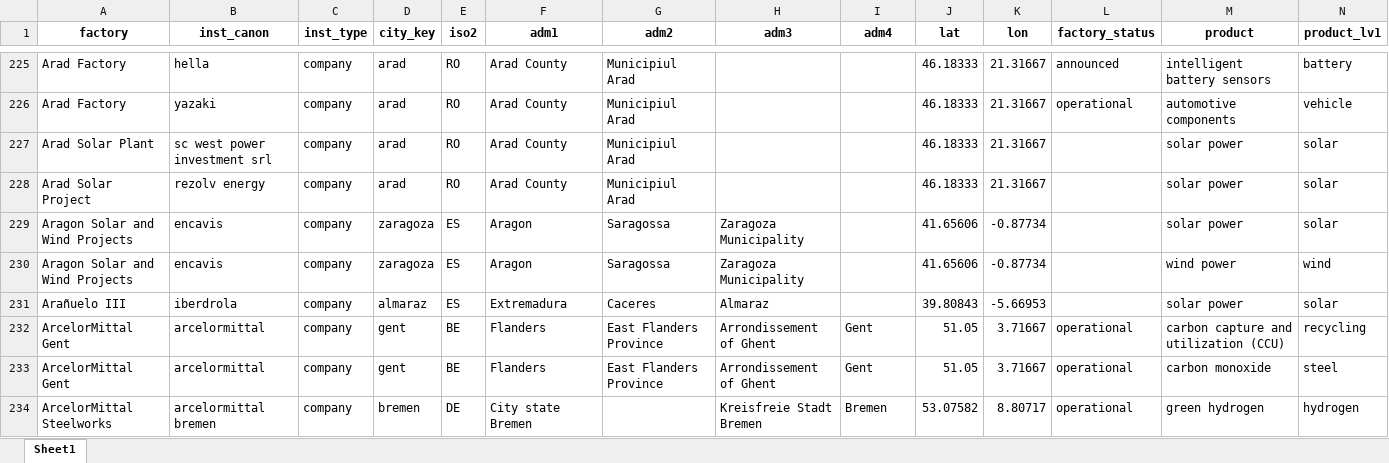
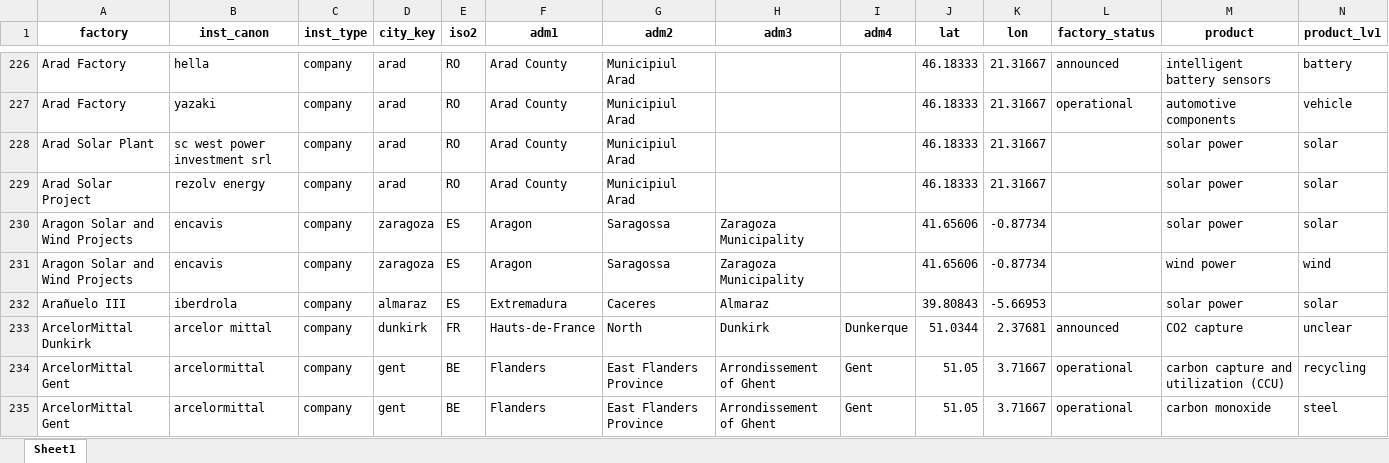
Before and after one commit to benmcwilliams/tuone-core, an Excel workbook: reconcile/storage/output/factory_registry.xlsx, sheet Sheet1, drawn as a sheet; only a part is shown, gaps mark what is left out; the shorter side is filled out with more unchanged rows; values as stored, in another font and other column widths than the file's, no borders; rows hold the shown columns only; the diff covers the shown part only; the diff names each change by its address in the sheet, - before the commit and + after, or states it on an @@ line.

```diff
--- a/reconcile/storage/output/factory_registry.xlsx (sheet Sheet1)
+++ b/reconcile/storage/output/factory_registry.xlsx (sheet Sheet1)
+row 233: ArcelorMittal Dunkirk | arcelor mittal | company | dunkirk | FR | Hauts-de-France | North | Dunkirk | Dunkerque | 51.0344 | 2.37681 | announced | CO2 capture | unclear
```
Also changed, not shown: 43 added rows, 6 removed rows and 9 edited cells elsewhere in this sheet, reconcile/storage/output/clean-investment-funds-factory.xlsx, reconcile/storage/output/factory-technological-clean-capacities-investments.xlsx, 21 other files.
